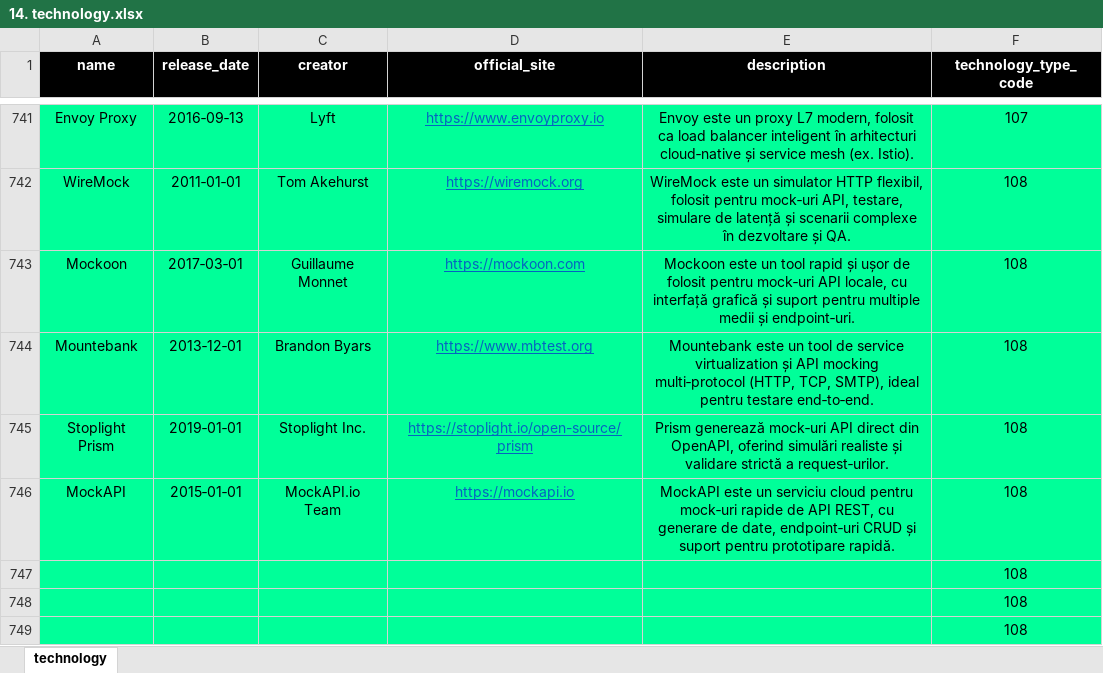
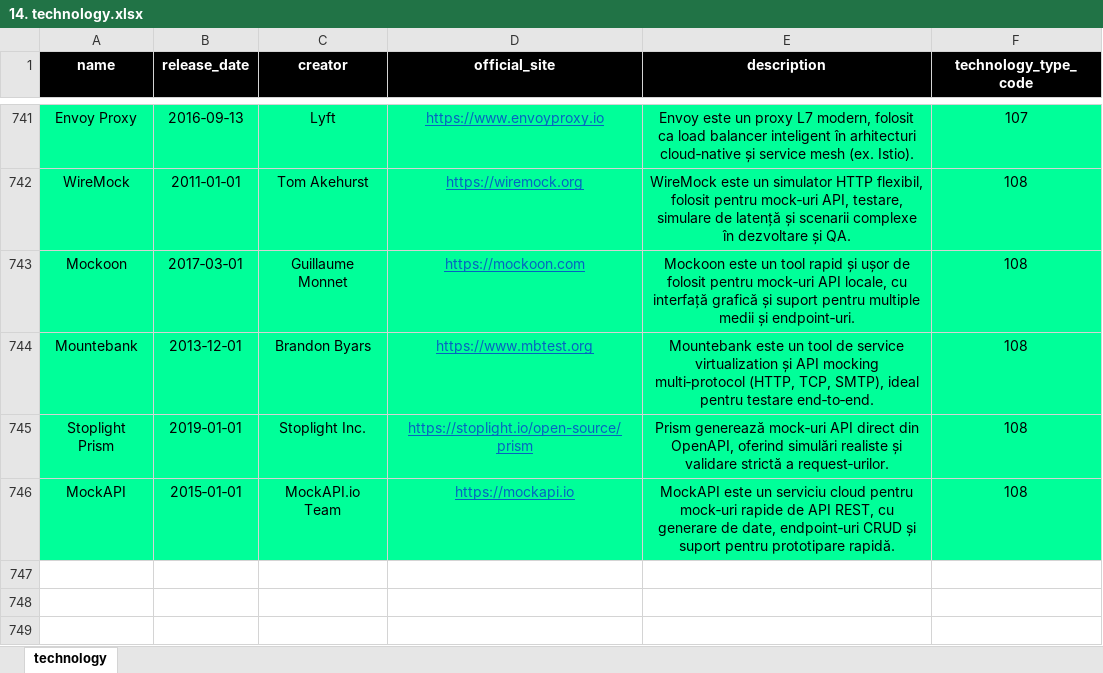
Before and after one commit to ProcopieGabi0112/Tech_Hunt_Engine, an Excel workbook: 2. Components/2.1. Cloud Component/2.1.1. Autonomous_Database/3. autonomous_db_owner (wip)/4. dml/1. skill_area [13-17,5]/14. technology.xlsx, sheet technology, drawn as a sheet; only a part is shown, gaps mark what is left out; values as stored, in another font and other column widths than the file's, no borders; the diff names each change by its address in the sheet, - before the commit and + after, or states it on an @@ line.

```diff
--- a/2. Components/2.1. Cloud Component/2.1.1. Autonomous_Database/3. autonomous_db_owner (wip)/4. dml/1. skill_area [13-17,5]/14. technology.xlsx (sheet technology)
+++ b/2. Components/2.1. Cloud Component/2.1.1. Autonomous_Database/3. autonomous_db_owner (wip)/4. dml/1. skill_area [13-17,5]/14. technology.xlsx (sheet technology)
-row 747:  |  |  |  |  | 108
-row 748:  |  |  |  |  | 108
-row 749:  |  |  |  |  | 108
```
Also changed, not shown: 7 other files.
